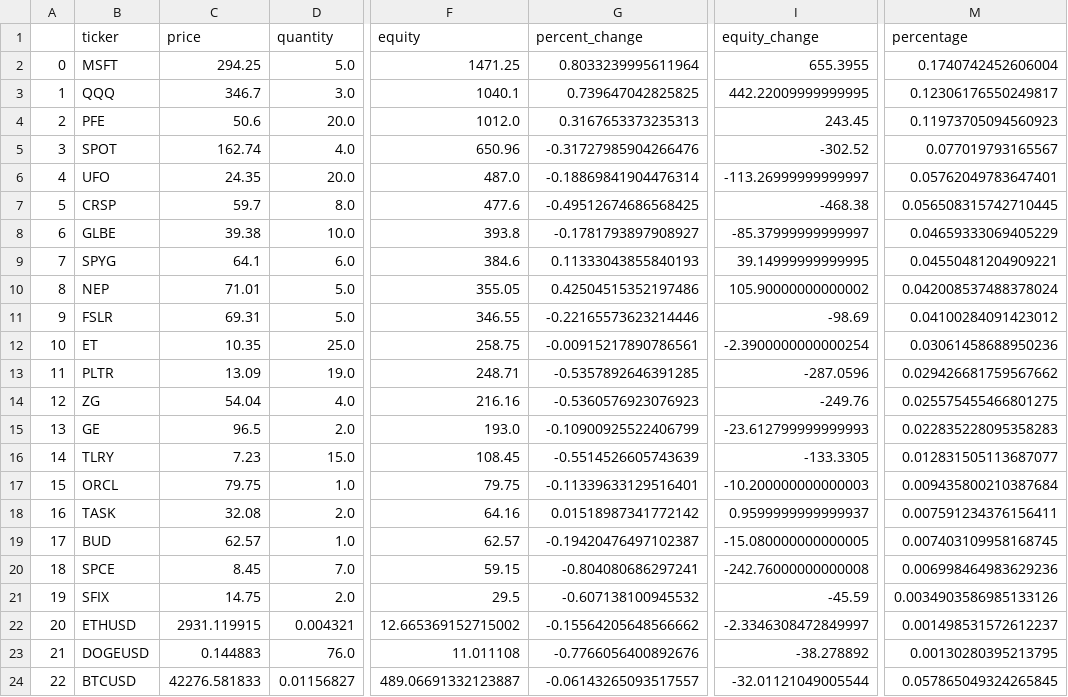
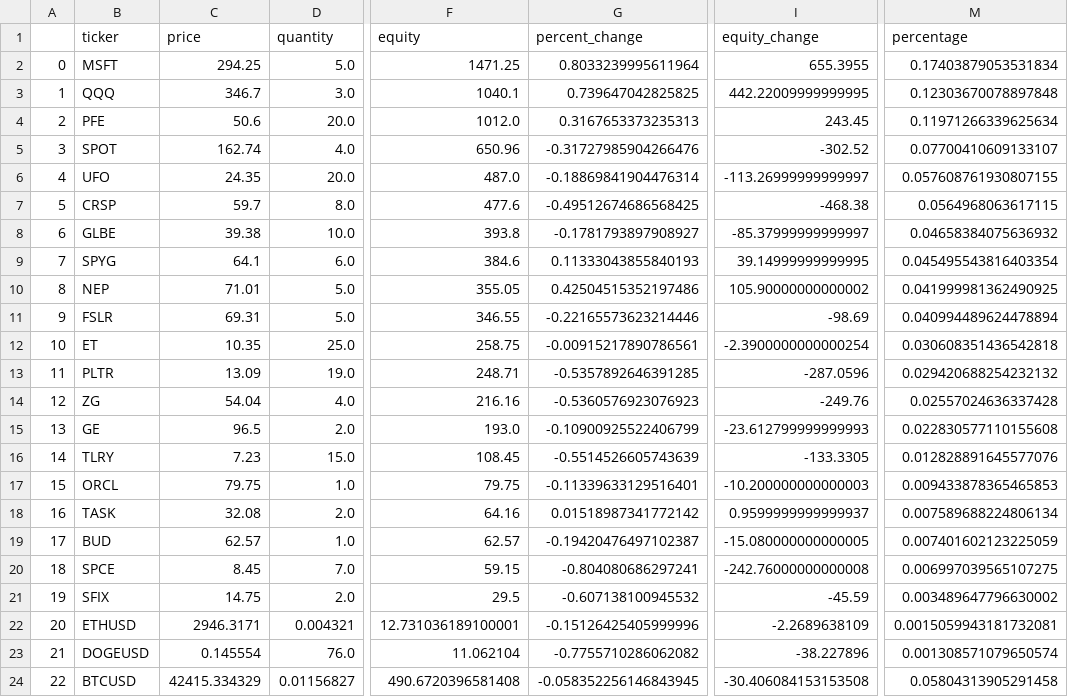
Before and after one commit to cwpace97/cwpace97.github.io, a CSV file: data/stocks_holdings.csv, drawn as a sheet; only a part is shown, gaps mark what is left out; the diff names each change by its address in the sheet, - before the commit and + after, or states it on an @@ line.

Commit message:
automatic data update...

```diff
--- a/data/stocks_holdings.csv
+++ b/data/stocks_holdings.csv
-M2 (percentage): 0.1740742452606004
+M2 (percentage): 0.17403879053531834
-M3 (percentage): 0.12306176550249817
+M3 (percentage): 0.12303670078897848
-M4 (percentage): 0.11973705094560923
+M4 (percentage): 0.11971266339625634
-M5 (percentage): 0.077019793165567
+M5 (percentage): 0.07700410609133107
-M6 (percentage): 0.05762049783647401
+M6 (percentage): 0.057608761930807155
-M7 (percentage): 0.056508315742710445
+M7 (percentage): 0.0564968063617115
-M8 (percentage): 0.04659333069405229
+M8 (percentage): 0.04658384075636932
-M9 (percentage): 0.04550481204909221
+M9 (percentage): 0.045495543816403354
-M10 (percentage): 0.042008537488378024
+M10 (percentage): 0.041999981362490925
-M11 (percentage): 0.04100284091423012
+M11 (percentage): 0.040994489624478894
-M12 (percentage): 0.03061458688950236
+M12 (percentage): 0.030608351436542818
-M13 (percentage): 0.029426681759567662
+M13 (percentage): 0.029420688254232132
-M14 (percentage): 0.025575455466801275
+M14 (percentage): 0.02557024636337428
-M15 (percentage): 0.022835228095358283
+M15 (percentage): 0.022830577110155608
-M16 (percentage): 0.012831505113687077
+M16 (percentage): 0.012828891645577076
-M17 (percentage): 0.009435800210387684
+M17 (percentage): 0.009433878365465853
-M18 (percentage): 0.007591234376156411
+M18 (percentage): 0.007589688224806134
-M19 (percentage): 0.007403109958168745
+M19 (percentage): 0.007401602123225059
-M20 (percentage): 0.006998464983629236
+M20 (percentage): 0.006997039565107275
-M21 (percentage): 0.0034903586985133126
+M21 (percentage): 0.003489647796630002
-C22 (price): 2931.119915
+C22 (price): 2946.3171
-F22 (equity): 12.665369152715002
+F22 (equity): 12.731036189100001
-G22 (percent_change): -0.15564205648566662
+G22 (percent_change): -0.15126425405999996
-I22 (equity_change): -2.3346308472849997
+I22 (equity_change): -2.2689638109
-M22 (percentage): 0.001498531572612237
+M22 (percentage): 0.0015059943181732081
-C23 (price): 0.144883
+C23 (price): 0.145554
-F23 (equity): 11.011108
+F23 (equity): 11.062104
-G23 (percent_change): -0.7766056400892676
+G23 (percent_change): -0.7755710286062082
-I23 (equity_change): -38.278892
+I23 (equity_change): -38.227896
-M23 (percentage): 0.00130280395213795
+M23 (percentage): 0.001308571079650574
-C24 (price): 42276.581833
+C24 (price): 42415.334329
-F24 (equity): 489.06691332123887
+F24 (equity): 490.6720396581408
-G24 (percent_change): -0.06143265093517557
+G24 (percent_change): -0.058352256146843945
-I24 (equity_change): -32.01121049005544
+I24 (equity_change): -30.406084153153508
-M24 (percentage): 0.057865049324265845
+M24 (percentage): 0.05804313905291458
```
